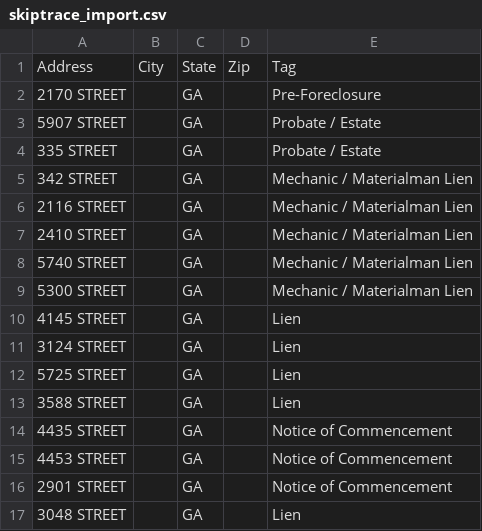
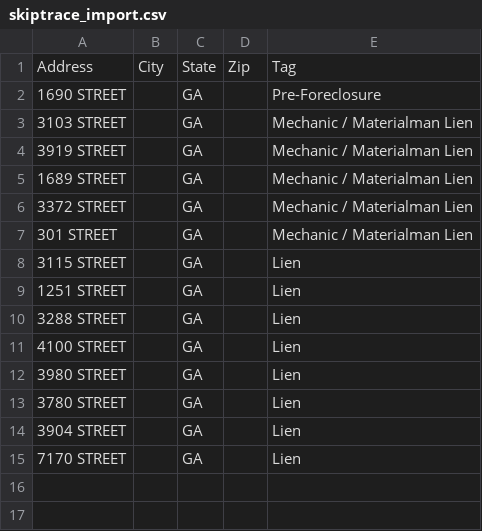
Before and after one commit to terrellkday/Dekalb-Leads-Scraper, a CSV file: dashboard/skiptrace_import.csv, drawn as a sheet.

```diff
--- a/dashboard/skiptrace_import.csv
+++ b/dashboard/skiptrace_import.csv
@@ -1,17 +1,15 @@
 Address,City,State,Zip,Tag
-2170 STREET,,GA,,Pre-Foreclosure
-5907 STREET,,GA,,Probate / Estate
-335 STREET,,GA,,Probate / Estate
-342 STREET,,GA,,Mechanic / Materialman Lien
-2116 STREET,,GA,,Mechanic / Materialman Lien
-2410 STREET,,GA,,Mechanic / Materialman Lien
-5740 STREET,,GA,,Mechanic / Materialman Lien
-5300 STREET,,GA,,Mechanic / Materialman Lien
-4145 STREET,,GA,,Lien
-3124 STREET,,GA,,Lien
-5725 STREET,,GA,,Lien
-3588 STREET,,GA,,Lien
-4435 STREET,,GA,,Notice of Commencement
-4453 STREET,,GA,,Notice of Commencement
-2901 STREET,,GA,,Notice of Commencement
-3048 STREET,,GA,,Lien
+1690 STREET,,GA,,Pre-Foreclosure
+3103 STREET,,GA,,Mechanic / Materialman Lien
+3919 STREET,,GA,,Mechanic / Materialman Lien
+1689 STREET,,GA,,Mechanic / Materialman Lien
+3372 STREET,,GA,,Mechanic / Materialman Lien
+301 STREET,,GA,,Mechanic / Materialman Lien
+3115 STREET,,GA,,Lien
+1251 STREET,,GA,,Lien
+3288 STREET,,GA,,Lien
+4100 STREET,,GA,,Lien
+3980 STREET,,GA,,Lien
+3780 STREET,,GA,,Lien
+3904 STREET,,GA,,Lien
+7170 STREET,,GA,,Lien
```
Also changed, not shown: data/skiptrace_import.csv, 10 other files.
